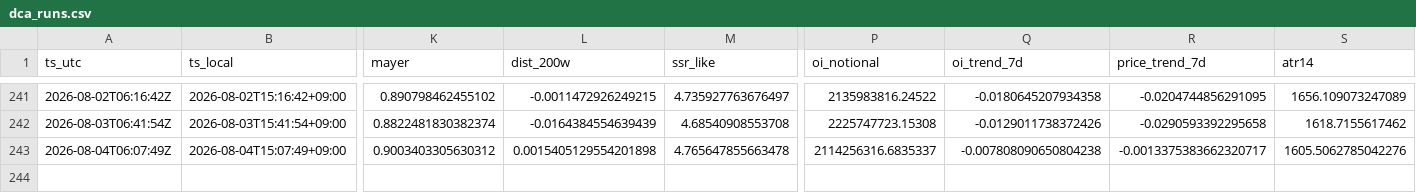
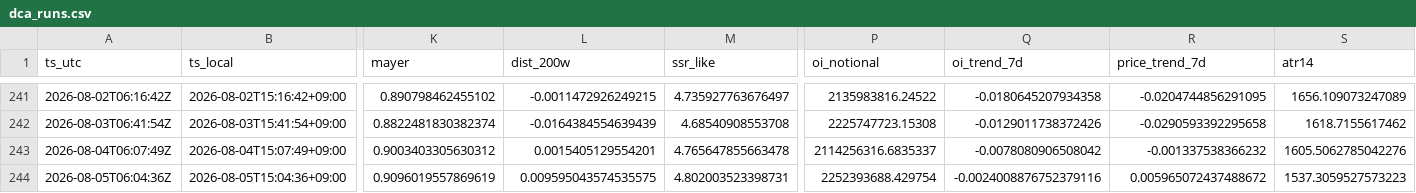
Before and after one commit to sunsiyuan/btc-dca-bot, a CSV file: logs/dca_runs.csv, drawn as a sheet; only a part is shown, gaps mark what is left out; rows hold the shown columns only; the diff names each change by its address in the sheet, - before the commit and + after, or states it on an @@ line.

Commit message:
chore: update daily DCA log

```diff
--- a/logs/dca_runs.csv
+++ b/logs/dca_runs.csv
-L243 (dist_200w): 0.0015405129554201898
+L243 (dist_200w): 0.0015405129554201
-Q243 (oi_trend_7d): -0.007808090650804238
+Q243 (oi_trend_7d): -0.0078080906508042
-R243 (price_trend_7d): -0.0013375383662320717
+R243 (price_trend_7d): -0.001337538366232
+row 244: 2026-08-05T06:04:36Z | 2026-08-05T15:04:36+09:00 | 0.9096019557869619 | 0.009595043574535575 | 4.802003523398731 | 2252393688.429754 | -0.0024008876752379116 | 0.005965072437488672 | 1537.3059527573223
```
